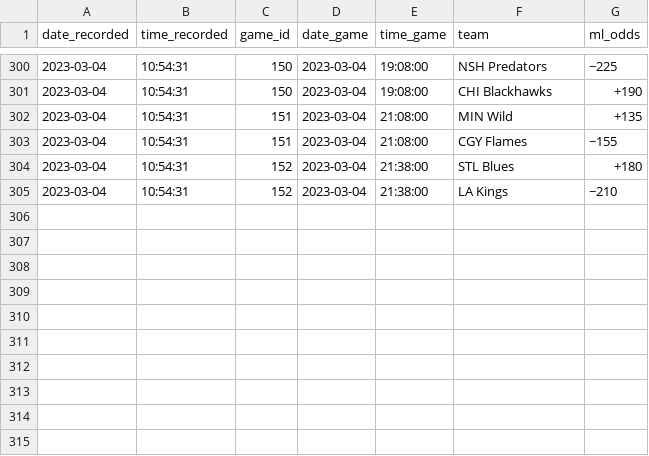
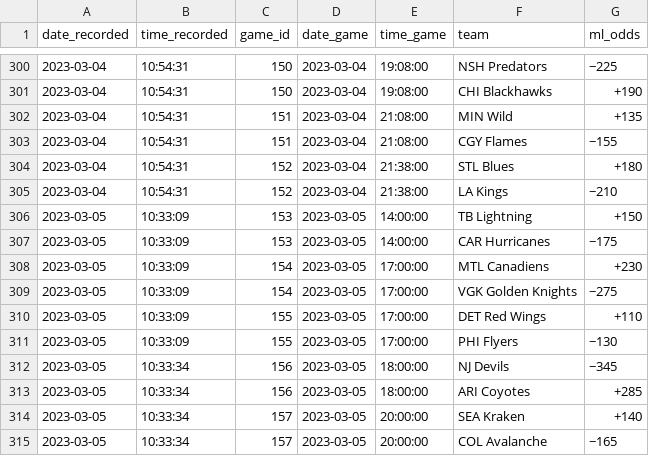
Before and after one commit to michalekb11/NHL-expected-goals, a CSV file: data/odds/ml_odds.csv, drawn as a sheet; only a part is shown, gaps mark what is left out.

```diff
--- a/data/odds/ml_odds.csv
+++ b/data/odds/ml_odds.csv
@@ -305 +305,11 @@ date_recorded,time_recorded,game_id,date_game,time_game,team,ml_odds
 2023-03-04,10:54:31,152,2023-03-04,21:38:00,LA Kings,−210
+2023-03-05,10:33:09,153,2023-03-05,14:00:00,TB Lightning,+150
+2023-03-05,10:33:09,153,2023-03-05,14:00:00,CAR Hurricanes,−175
+2023-03-05,10:33:09,154,2023-03-05,17:00:00,MTL Canadiens,+230
+2023-03-05,10:33:09,154,2023-03-05,17:00:00,VGK Golden Knights,−275
+2023-03-05,10:33:09,155,2023-03-05,17:00:00,DET Red Wings,+110
+2023-03-05,10:33:09,155,2023-03-05,17:00:00,PHI Flyers,−130
+2023-03-05,10:33:34,156,2023-03-05,18:00:00,NJ Devils,−345
+2023-03-05,10:33:34,156,2023-03-05,18:00:00,ARI Coyotes,+285
+2023-03-05,10:33:34,157,2023-03-05,20:00:00,SEA Kraken,+140
+2023-03-05,10:33:34,157,2023-03-05,20:00:00,COL Avalanche,−165
```
Also changed, not shown: data/odds/pl_odds.csv, data/odds/total_odds.csv, 1 other file.
